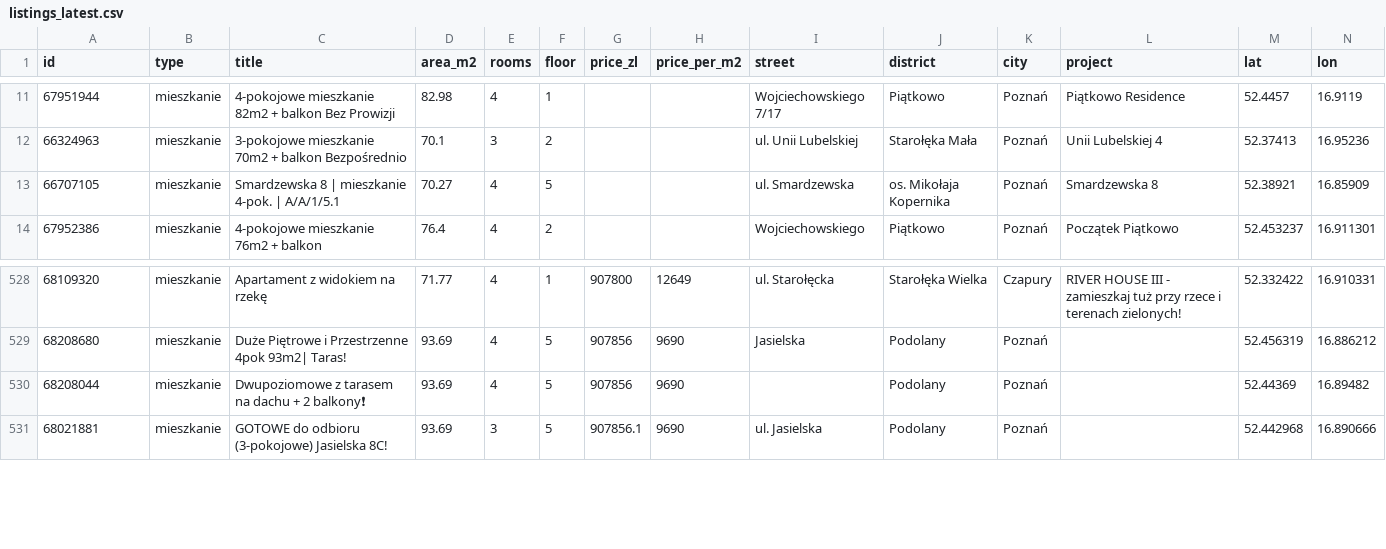
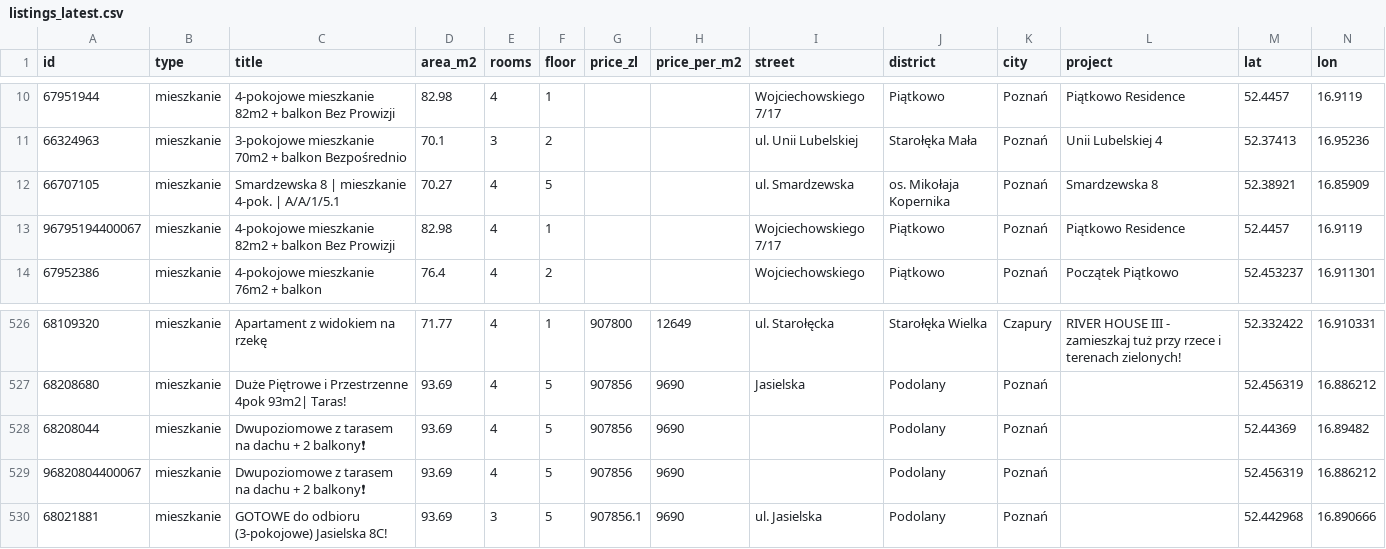
Before and after one commit to somedayfounder/poznan_listings, a CSV file: listings_latest.csv, drawn as a sheet; only a part is shown, gaps mark what is left out; rows hold the shown columns only; the diff covers the shown part only; the diff names each change by its address in the sheet, - before the commit and + after, or states it on an @@ line.

```diff
--- a/listings_latest.csv
+++ b/listings_latest.csv
+row 13: 96795194400067 | mieszkanie | 4-pokojowe mieszkanie 82m2 + balkon Bez Prowizji | 82.98 | 4 | 1 |  |  | Wojciechowskiego 7/17 | Piątkowo | Poznań | Piątkowo Residence | 52.4457 | 16.9119
+row 529: 96820804400067 | mieszkanie | Dwupoziomowe z tarasem na dachu + 2 balkony❗ | 93.69 | 4 | 5 | 907856 | 9690 |  | Podolany | Poznań |  | 52.456319 | 16.886212
```
Also changed, not shown: 1 added row and 4 removed rows elsewhere in this file, 5 other files.
